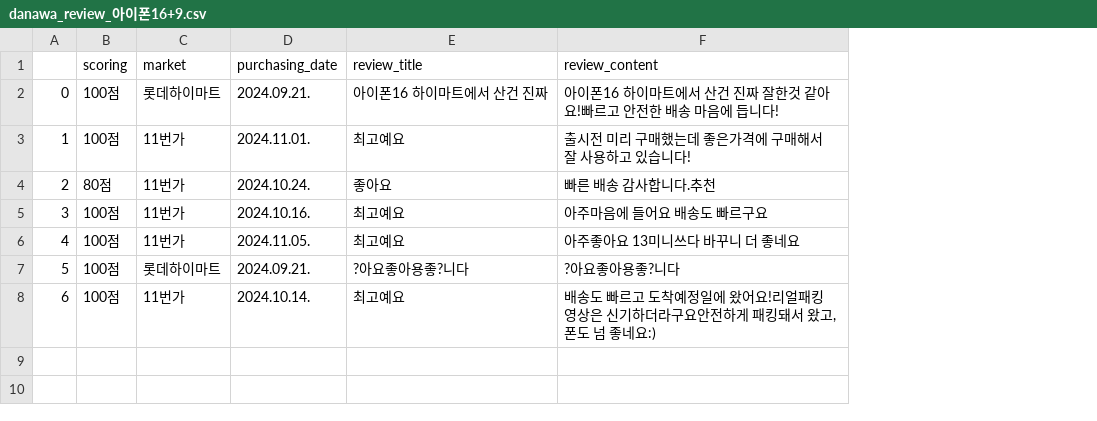
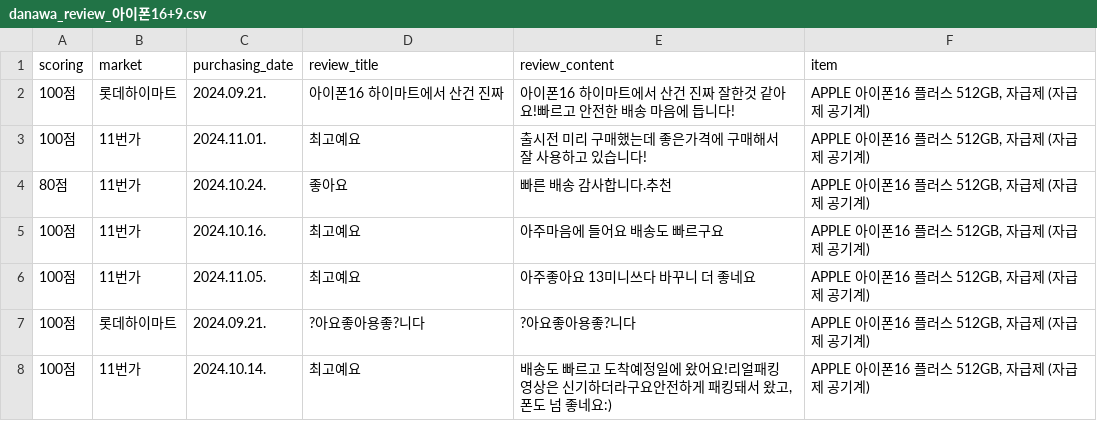
Before and after one commit to ZeroJoon2/Consumer_Behaviour, a CSV file: YJ/15_final_project_crawling/real_data/danawa_review_아이폰16+9.csv, drawn as a sheet; removed rows and columns are numbered as before the commit, all else as after; the diff names each change by its address in the sheet, - before the commit and + after, or states it on an @@ line.

```diff
--- a/YJ/15_final_project_crawling/real_data/danawa_review_아이폰16+9.csv
+++ b/YJ/15_final_project_crawling/real_data/danawa_review_아이폰16+9.csv
-column A, rows 2-8: 0 | 1 | 2 | 3 | 4 | 5 | 6
+column F (item), rows 2-8: all APPLE 아이폰16 플러스 512GB, 자급제 (자급제 공기계)
```
Also changed, not shown: YJ/15_final_project_crawling/real_data/danawa_review_아이폰16+8.csv, 15 other files.
